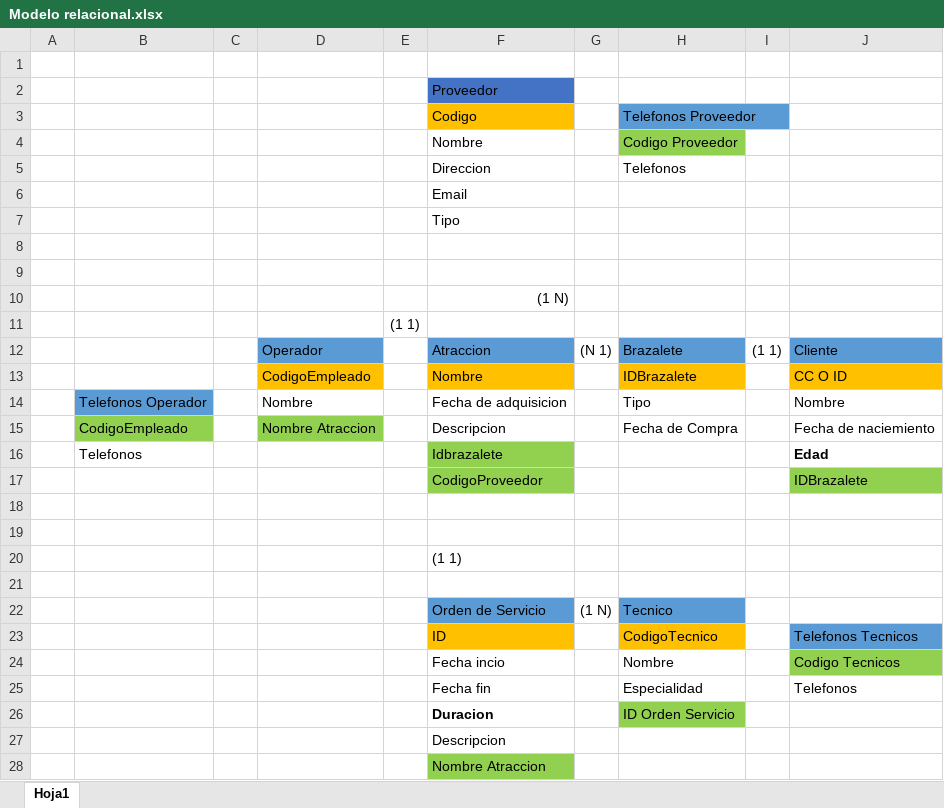
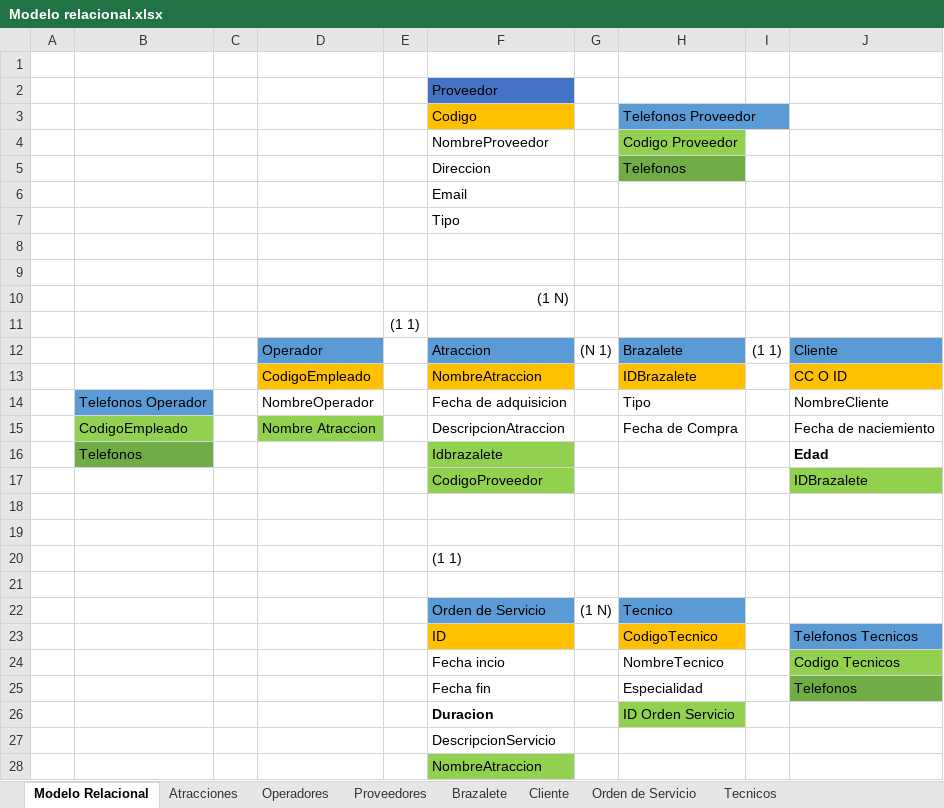
Before and after one commit to training-practice-sofkau/C1-2023-QA-BD-02, an Excel workbook: Modelo relacional.xlsx, sheet Modelo Relacional, drawn as a sheet; values as stored, in another font and other column widths than the file's, no borders; charts and pictures not drawn; the diff names each change by its address in the sheet, - before the commit and + after, or states it on an @@ line.

```diff
--- a/Modelo relacional.xlsx (sheet Modelo Relacional)
+++ b/Modelo relacional.xlsx (sheet Modelo Relacional)
-sheet tab: Hoja1
+sheet tab: Modelo Relacional
+sheet tab: Atracciones
+sheet tab: Operadores
+sheet tab: Proveedores
+sheet tab: Brazalete
+sheet tab: Cliente
+sheet tab: Orden de Servicio
+sheet tab: Tecnicos
-F4: Nombre
+F4: NombreProveedor
-H5 fill: none
+H5 fill: #70AD47
-F13: Nombre
+F13: NombreAtraccion
-D14: Nombre
+D14: NombreOperador
-J14: Nombre
+J14: NombreCliente
-F15: Descripcion
+F15: DescripcionAtraccion
-B16 fill: none
+B16 fill: #70AD47
-H24: Nombre
+H24: NombreTecnico
-J25 fill: none
+J25 fill: #70AD47
-F27: Descripcion
+F27: DescripcionServicio
-F28: Nombre Atraccion
+F28: NombreAtraccion
```
Also changed, not shown: 2 other files.
